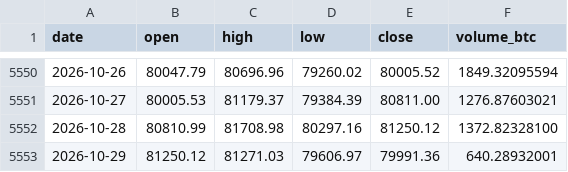
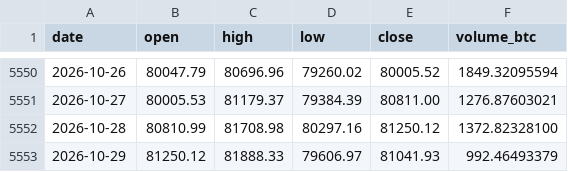
Before and after one commit to nateg511-wq/Daily-Weekly-Tracker, a CSV file: data/btc_usd_daily.csv, drawn as a sheet; only a part is shown, gaps mark what is left out.

```diff
--- a/data/btc_usd_daily.csv
+++ b/data/btc_usd_daily.csv
@@ -5552,2 +5552,2 @@ date,open,high,low,close,volume_btc
 2026-10-28,80810.99,81708.98,80297.16,81250.12,1372.82328100
-2026-10-29,81250.12,81271.03,79606.97,79991.36,640.28932001
+2026-10-29,81250.12,81888.33,79606.97,81041.93,992.46493379
```
Also changed, not shown: data/indicators_monthly.csv, data/indicators_quarterly.csv, 13 other files.
